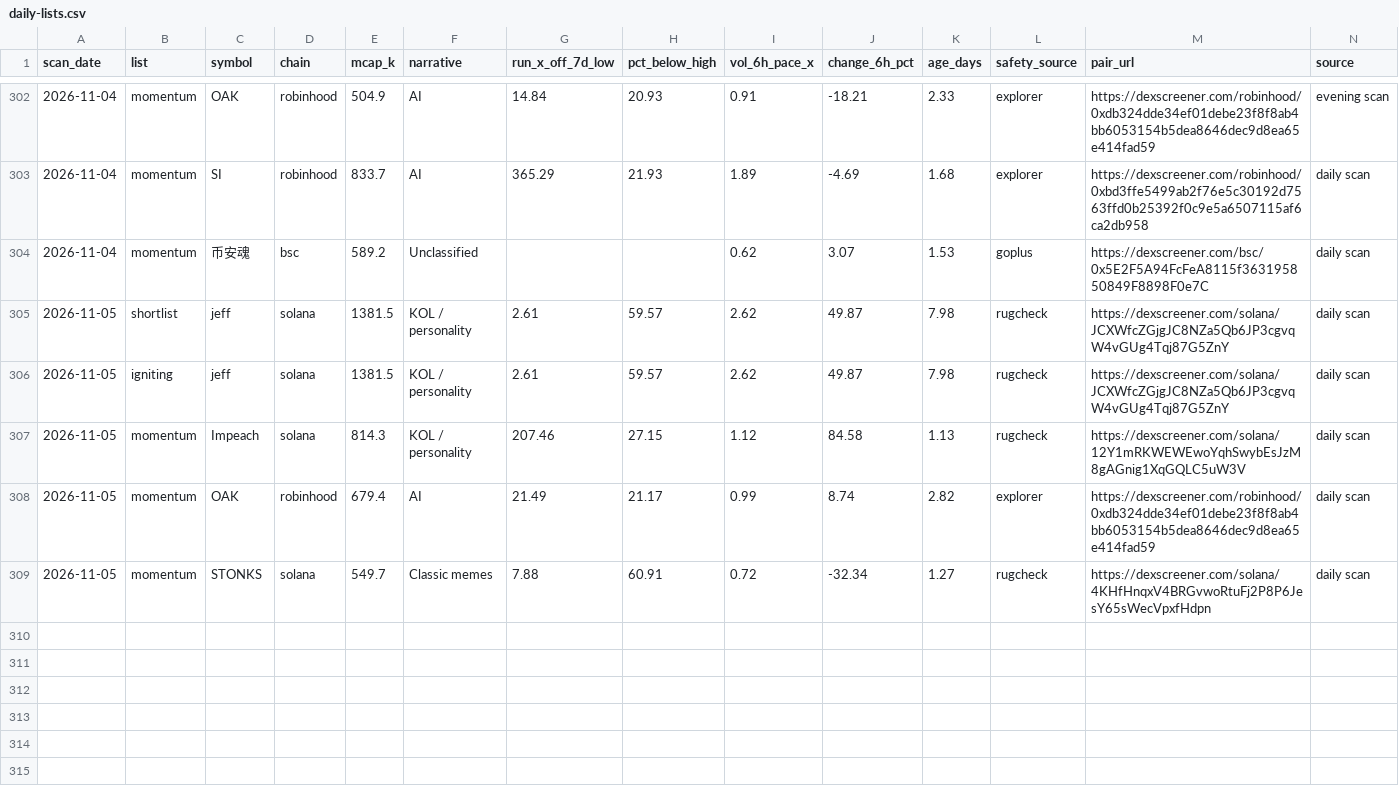
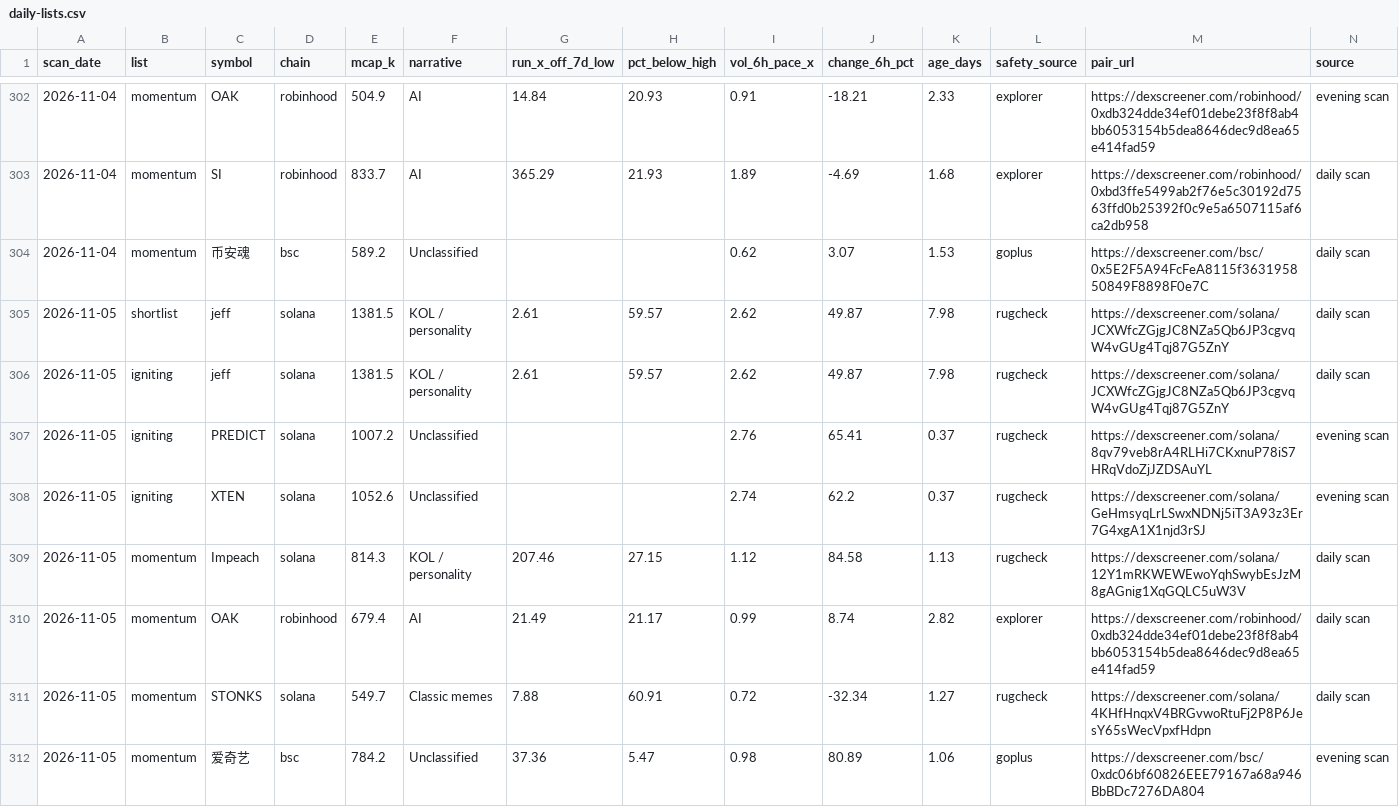
Before and after one commit to hueyyy-eng/moonshot-fetch, a CSV file: site/daily-lists.csv, drawn as a sheet; only a part is shown, gaps mark what is left out.

```diff
--- a/site/daily-lists.csv
+++ b/site/daily-lists.csv
@@ -306,2 +306,4 @@ scan_date,list,symbol,chain,mcap_k,narrative,run_x_off_7d_low,pct_below_high,vol
 2026-11-05,igniting,jeff,solana,1381.5,KOL / personality,2.61,59.57,2.62,49.87,7.98,rugcheck,https://dexscreener.com/solana/JCXWfcZGjgJC8NZa5Qb6JP3cgvqW4vGUg4Tqj87G5ZnY,daily scan
+2026-11-05,igniting,PREDICT,solana,1007.2,Unclassified,,,2.76,65.41,0.37,rugcheck,https://dexscreener.com/solana/8qv79veb8rA4RLHi7CKxnuP78iS7HRqVdoZjJZDSAuYL,evening scan
+2026-11-05,igniting,XTEN,solana,1052.6,Unclassified,,,2.74,62.2,0.37,rugcheck,https://dexscreener.com/solana/GeHmsyqLrLSwxNDNj5iT3A93z3Er7G4xgA1X1njd3rSJ,evening scan
 2026-11-05,momentum,Impeach,solana,814.3,KOL / personality,207.46,27.15,1.12,84.58,1.13,rugcheck,https://dexscreener.com/solana/12Y1mRKWEWEwoYqhSwybEsJzM8gAGnig1XqGQLC5uW3V,daily scan
@@ -309 +311,2 @@ scan_date,list,symbol,chain,mcap_k,narrative,run_x_off_7d_low,pct_below_high,vol
 2026-11-05,momentum,STONKS,solana,549.7,Classic memes,7.88,60.91,0.72,-32.34,1.27,rugcheck,https://dexscreener.com/solana/4KHfHnqxV4BRGvwoRtuFj2P8P6JesY65sWecVpxfHdpn,daily scan
+2026-11-05,momentum,爱奇艺,bsc,784.2,Unclassified,37.36,5.47,0.98,80.89,1.06,goplus,https://dexscreener.com/bsc/0xdc06bf60826EEE79167a68a946BbBDc7276DA804,evening scan
```
Also changed, not shown: site/near-miss-log.csv, site/price-tracking.csv, 5 other files.
